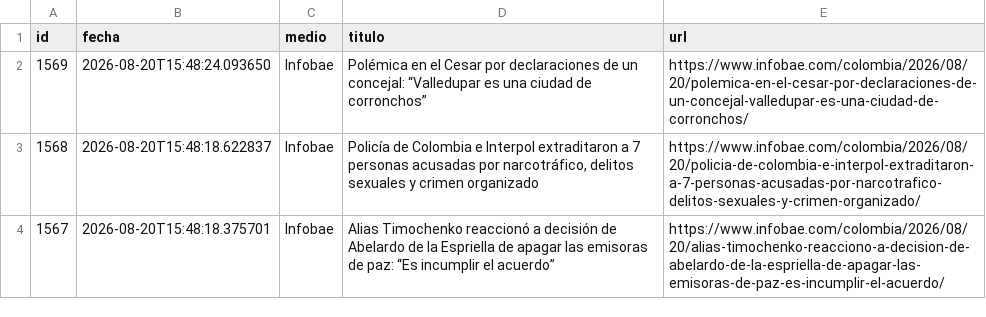
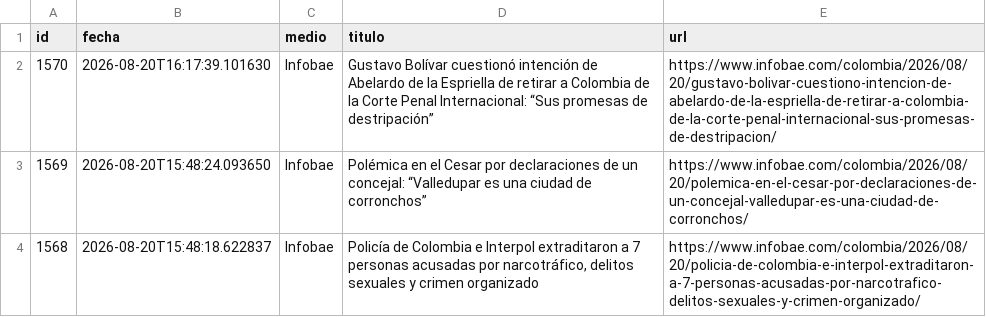
Before and after one commit to ElvisChatzky/BusProyect, a CSV file: data/historico.csv, drawn as a sheet; only a part is shown; the shorter side is filled out with more unchanged rows; the diff names each change by its address in the sheet, - before the commit and + after, or states it on an @@ line.

```diff
--- a/data/historico.csv
+++ b/data/historico.csv
+row 2: 1570 | 2026-08-20T16:17:39.101630 | Infobae | Gustavo Bolívar cuestionó intención de Abelardo de la Espriella de retirar a Colombia de la Corte Penal Internacional: “Sus promesas de destripación” | https://www.infobae.com/colombia/2026/08/20/gustavo-bolivar-cuestiono-intencion-de-abelardo-de-la-espriella-de-retirar-a-colombia-de-la-corte-penal-internacional-sus-promesas-de-destripacion/
```
Also changed, not shown: data/hoy.csv, 1 other file.
